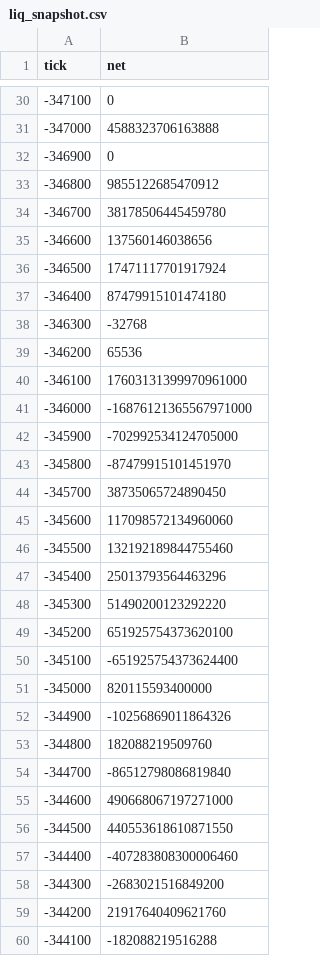
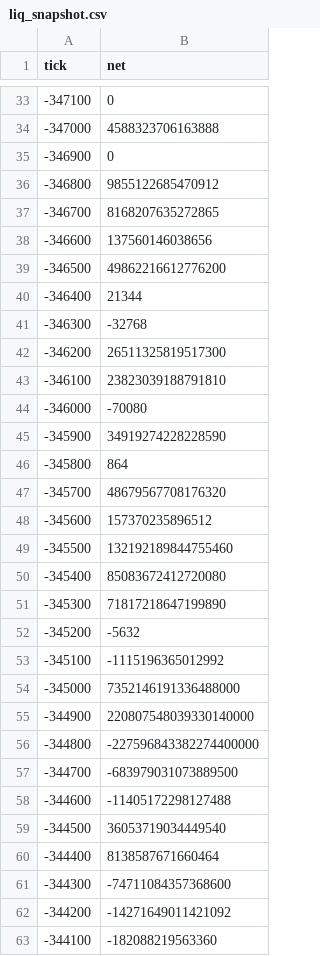
Before and after one commit to rudiafandi16/rsgp-usdc-depth, a CSV file: state/liq_snapshot.csv, drawn as a sheet; only a part is shown, gaps mark what is left out; the diff covers the shown part only.

```diff
--- a/state/liq_snapshot.csv
+++ b/state/liq_snapshot.csv
@@ -33,28 +36,28 @@ tick,net
 -346800,9855122685470912
--346700,38178506445459780
+-346700,8168207635272865
 -346600,137560146038656
--346500,17471117701917924
--346400,87479915101474180
+-346500,49862216612776200
+-346400,21344
 -346300,-32768
--346200,65536
--346100,17603131399970961000
--346000,-16876121365567971000
--345900,-702992534124705000
--345800,-87479915101451970
--345700,38735065724890450
--345600,117098572134960060
+-346200,26511325819517300
+-346100,23823039188791810
+-346000,-70080
+-345900,34919274228228590
+-345800,864
+-345700,48679567708176320
+-345600,157370235896512
 -345500,132192189844755460
--345400,25013793564463296
--345300,51490200123292220
--345200,651925754373620100
--345100,-651925754373624400
--345000,820115593400000
--344900,-10256869011864326
--344800,182088219509760
--344700,-86512798086819840
--344600,490668067197271000
--344500,440553618610871550
--344400,-407283808300006460
--344300,-2683021516849200
--344200,21917640409621760
--344100,-182088219516288
+-345400,85083672412720080
+-345300,71817218647199890
+-345200,-5632
+-345100,-1115196365012992
+-345000,7352146191336488000
+-344900,220807548039330140000
+-344800,-227596843382274400000
+-344700,-683979031073889500
+-344600,-11405172298127488
+-344500,36053719034449540
+-344400,8138587671660464
+-344300,-74711084357368600
+-344200,-14271649011421092
+-344100,-182088219563360
```
Also changed, not shown: 5 added rows and 32 edited cells elsewhere in this file, state/liq_events.csv, 2 other files.
